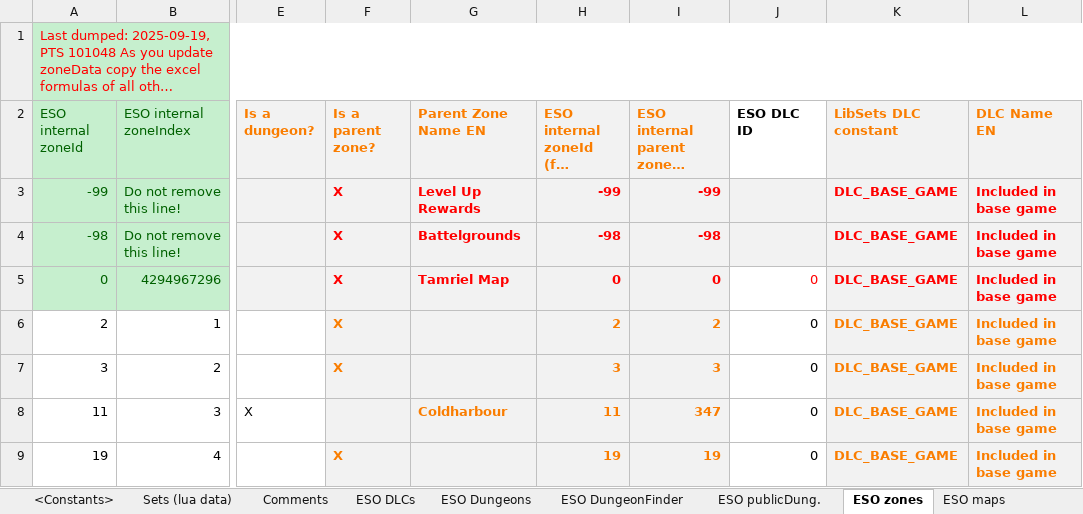
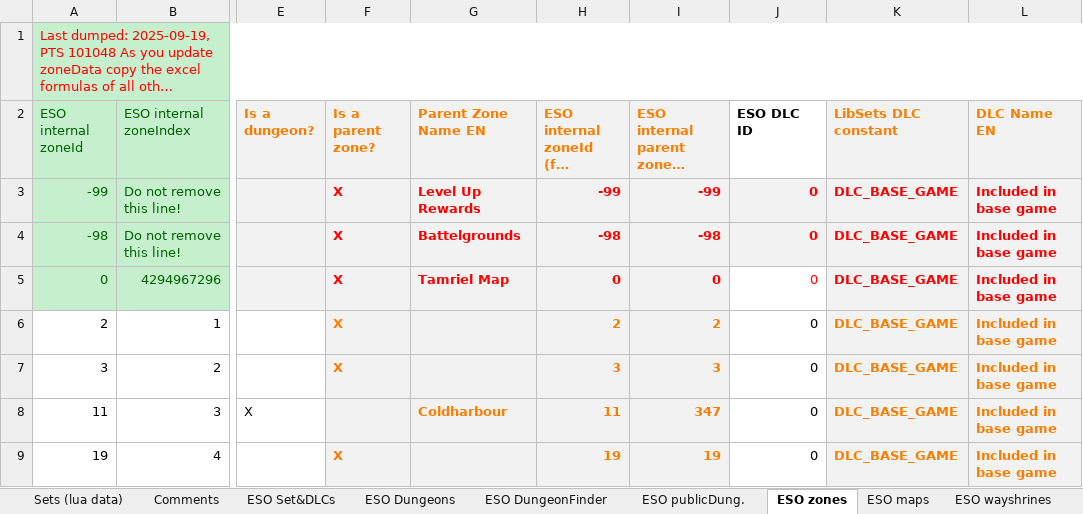
Before and after one commit to Baertram/LibSets, an Excel workbook: LibSets/Data/LibSets_SetData.xlsm, sheet ESO zones, drawn as a sheet; only a part is shown, gaps mark what is left out; long unchanged cells end in …; values as stored, in another font and other column widths than the file's, no borders; the diff names each change by its address in the sheet, - before the commit and + after, or states it on an @@ line.

```diff
--- a/LibSets/Data/LibSets_SetData.xlsm (sheet ESO zones)
+++ b/LibSets/Data/LibSets_SetData.xlsm (sheet ESO zones)
-sheet tab: ESO DLCs
+sheet tab: ESO Set&DLCs
-sheet tab: <Constants>
-J3:J4 (ESO DLC ID): (empty)
+J3:J4 (ESO DLC ID): 0
```
Also changed, not shown: sheet Sets (lua data), sheet ESO Set&DLCs, sheet Comments, formulas that keep their value, 15 other files.
